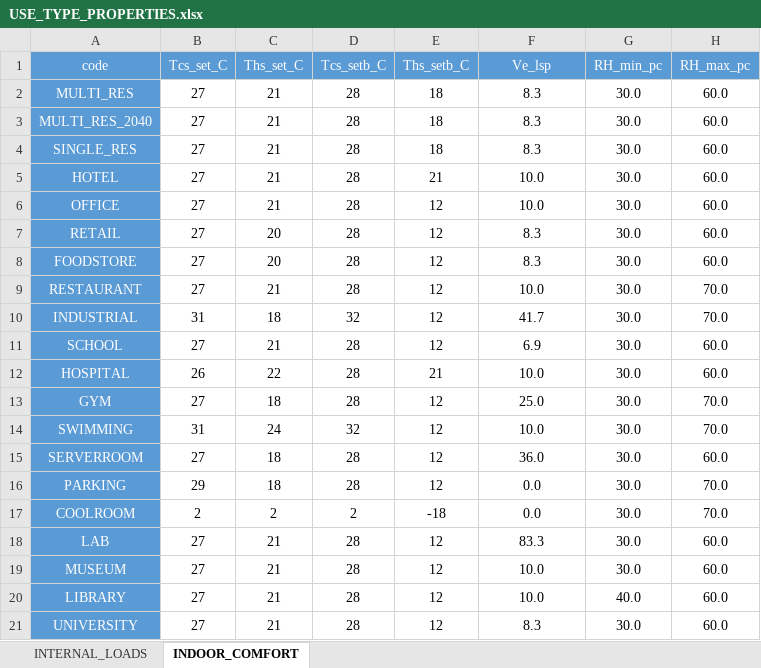
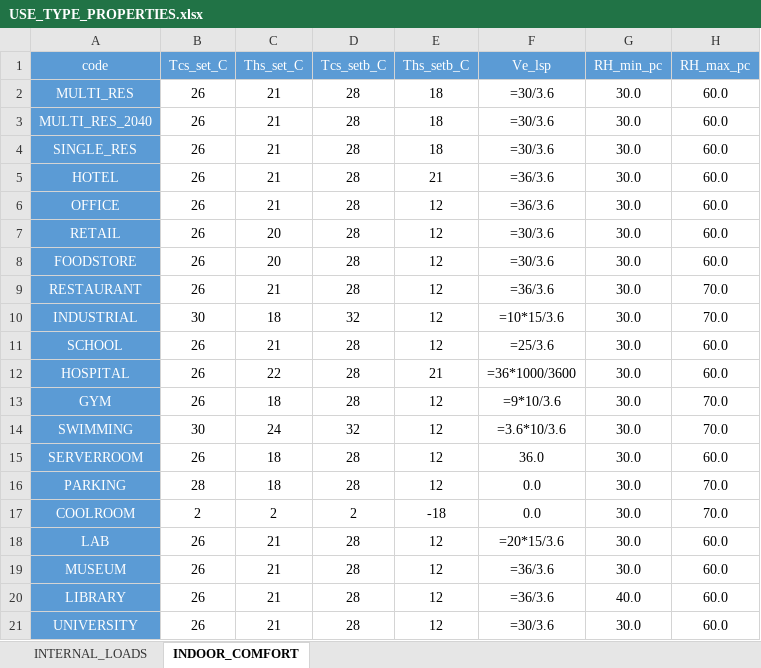
Before and after one commit to architecture-building-systems/cea-remap-ville-plugin, an Excel workbook: remap_ville_plugin/CH_ReMaP/archetypes/SURB_2040_PCN/use_types/USE_TYPE_PROPERTIES.xlsx, sheet INDOOR_COMFORT, drawn as a sheet; values as stored, in another font and other column widths than the file's, no borders; formulas without a stored value are shown as written; the diff names each change by its address in the sheet, - before the commit and + after, or states it on an @@ line.

Commit message:
Revert "change SURB_2040 Tcs_set_C to 27"
This reverts commit c4025945582adf9601dafe33196c5e423a65b8d4.

```diff
--- a/remap_ville_plugin/CH_ReMaP/archetypes/SURB_2040_PCN/use_types/USE_TYPE_PROPERTIES.xlsx (sheet INDOOR_COMFORT)
+++ b/remap_ville_plugin/CH_ReMaP/archetypes/SURB_2040_PCN/use_types/USE_TYPE_PROPERTIES.xlsx (sheet INDOOR_COMFORT)
-B2:B9 (Tcs_set_C): 27
+B2:B9 (Tcs_set_C): 26
-F2:F4 (Ve_lsp): 8.3
+F2:F4 (Ve_lsp): =30/3.6
-F5:F6 (Ve_lsp): 10.0
+F5:F6 (Ve_lsp): =36/3.6
-F7:F8 (Ve_lsp): 8.3
+F7:F8 (Ve_lsp): =30/3.6
-F9 (Ve_lsp): 10.0
+F9 (Ve_lsp): =36/3.6
-B10 (Tcs_set_C): 31
+B10 (Tcs_set_C): 30
-F10 (Ve_lsp): 41.7
+F10 (Ve_lsp): =10*15/3.6
-B11 (Tcs_set_C): 27
+B11 (Tcs_set_C): 26
-F11 (Ve_lsp): 6.9
+F11 (Ve_lsp): =25/3.6
-F12 (Ve_lsp): 10.0
+F12 (Ve_lsp): =36*1000/3600
-B13 (Tcs_set_C): 27
+B13 (Tcs_set_C): 26
-F13 (Ve_lsp): 25.0
+F13 (Ve_lsp): =9*10/3.6
-B14 (Tcs_set_C): 31
+B14 (Tcs_set_C): 30
-F14 (Ve_lsp): 10.0
+F14 (Ve_lsp): =3.6*10/3.6
-B15 (Tcs_set_C): 27
+B15 (Tcs_set_C): 26
-B16 (Tcs_set_C): 29
+B16 (Tcs_set_C): 28
-B18:B21 (Tcs_set_C): 27
+B18:B21 (Tcs_set_C): 26
-F18 (Ve_lsp): 83.3
+F18 (Ve_lsp): =20*15/3.6
-F19:F20 (Ve_lsp): 10.0
+F19:F20 (Ve_lsp): =36/3.6
-F21 (Ve_lsp): 8.3
+F21 (Ve_lsp): =30/3.6
```
Also changed, not shown: sheet INTERNAL_LOADS, remap_ville_plugin/CH_ReMaP/archetypes/SURB_2040_BAU/use_types/USE_TYPE_PROPERTIES.xlsx, remap_ville_plugin/CH_ReMaP/archetypes/SURB_2040_DGT/use_types/USE_TYPE_PROPERTIES.xlsx.
